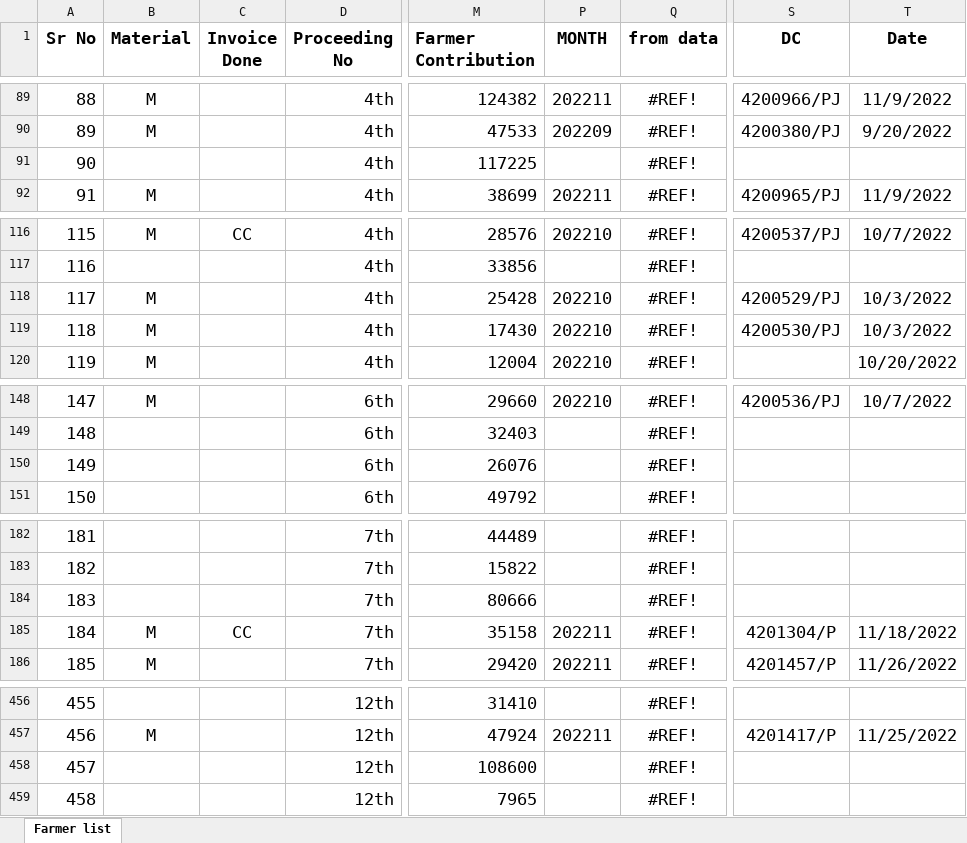
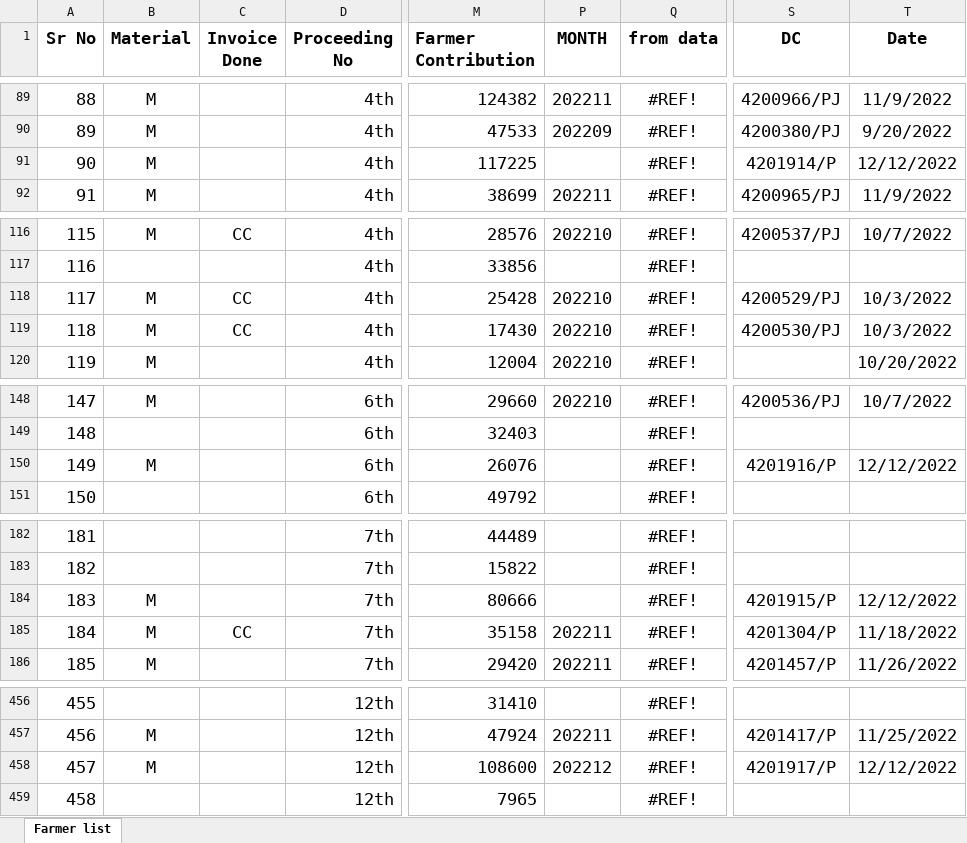
Before and after one commit to shribal6184/APMIP-District-Data, an Excel workbook: data.xlsx, sheet Farmer list, drawn as a sheet; only a part is shown, gaps mark what is left out; values as stored, in another font and other column widths than the file's, no borders; conditional formats not drawn; the diff covers the shown part only; the diff names each change by its address in the sheet, - before the commit and + after, or states it on an @@ line.

```diff
--- a/data.xlsx (sheet Farmer list)
+++ b/data.xlsx (sheet Farmer list)
-B91 (Material): (empty)
+B91 (Material): M
-S91 (DC): (empty)
+S91 (DC): 4201914/P
-T91 (Date): (empty)
+T91 (Date): 12/12/2022
-C118:C119 (Invoice Done): (empty)
+C118:C119 (Invoice Done): CC
-B150 (Material): (empty)
+B150 (Material): M
-S150 (DC): (empty)
+S150 (DC): 4201916/P
-T150 (Date): (empty)
+T150 (Date): 12/12/2022
-B184 (Material): (empty)
+B184 (Material): M
-S184 (DC): (empty)
+S184 (DC): 4201915/P
-T184 (Date): (empty)
+T184 (Date): 12/12/2022
-B458 (Material): (empty)
+B458 (Material): M
-P458 (MONTH): (empty)
+P458 (MONTH): 202212
-S458 (DC): (empty)
+S458 (DC): 4201917/P
-T458 (Date): (empty)
+T458 (Date): 12/12/2022
```
Also changed, not shown: 1 added row and 30 edited cells elsewhere in this sheet, 1 other file.
